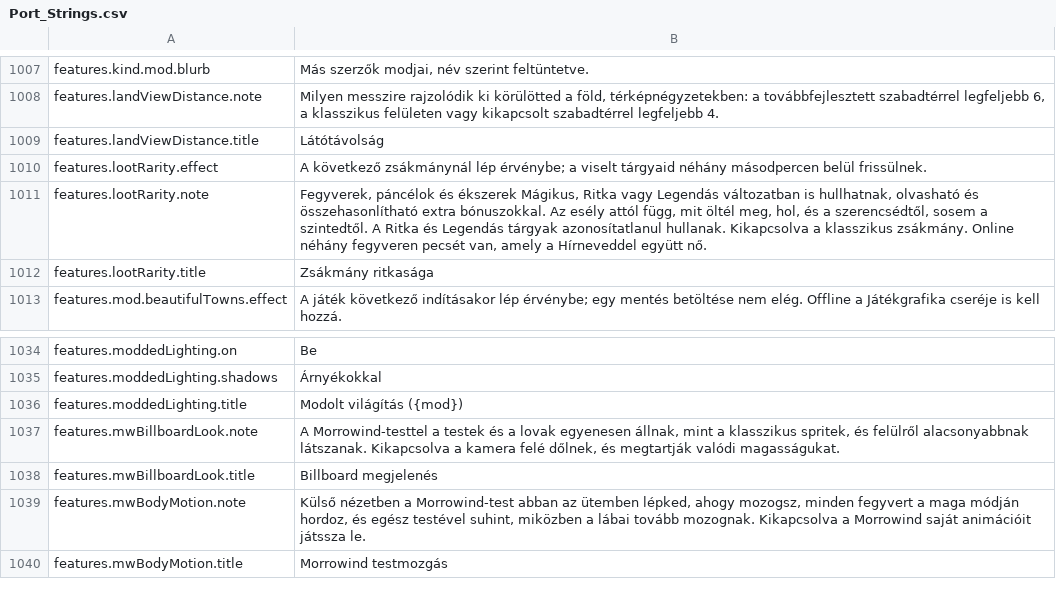
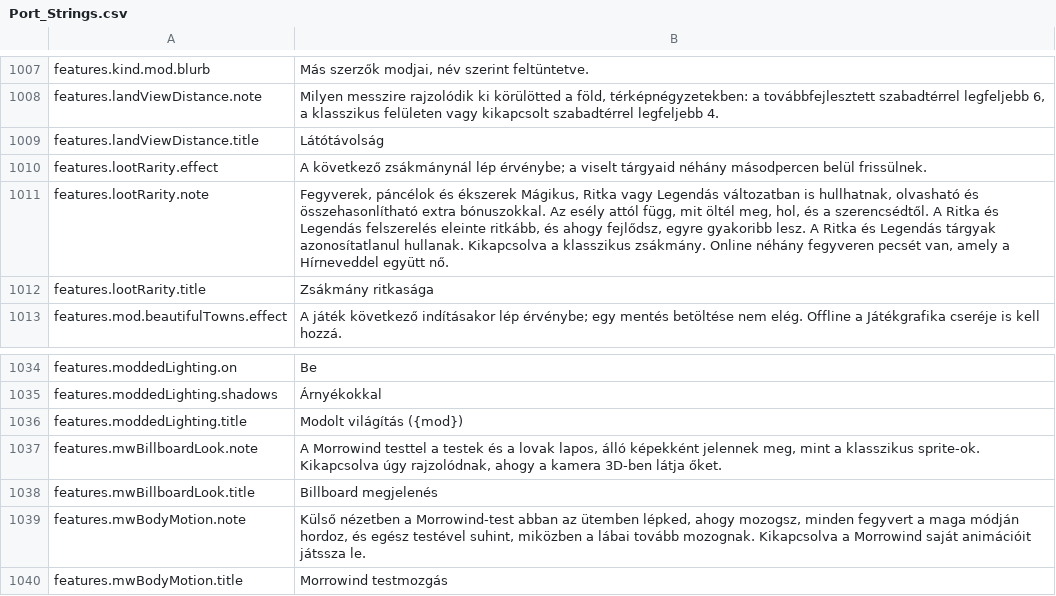
Before and after one commit to Hazerre/daggerfall-js-source, a CSV file: locales/hu/Port_Strings.csv, drawn as a sheet; only a part is shown, gaps mark what is left out.

```diff
--- a/locales/hu/Port_Strings.csv
+++ b/locales/hu/Port_Strings.csv
@@ -1010,3 +1010,3 @@ features.landViewDistance.title,"Látótávolság"
 features.lootRarity.effect,"A következő zsákmánynál lép érvénybe; a viselt tárgyaid néhány másodpercen belül frissülnek."
-features.lootRarity.note,"Fegyverek, páncélok és ékszerek Mágikus, Ritka vagy Legendás változatban is hullhatnak, olvasható és összehasonlítható extra bónuszokkal. Az esély attól függ, mit öltél meg, hol, és a szerencsédtől, sosem a szintedtől. A Ritka és Legendás tárgyak azonosítatlanul hullanak. Kikapcsolva a klasszikus zsákmány. Online néhány fegyveren pecsét van, amely a Hírneveddel együtt nő."
+features.lootRarity.note,"Fegyverek, páncélok és ékszerek Mágikus, Ritka vagy Legendás változatban is hullhatnak, olvasható és összehasonlítható extra bónuszokkal. Az esély attól függ, mit öltél meg, hol, és a szerencsédtől. A Ritka és Legendás felszerelés eleinte ritkább, és ahogy fejlődsz, egyre gyakoribb lesz. A Ritka és Legendás tárgyak azonosítatlanul hullanak. Kikapcsolva a klasszikus zsákmány. Online néhány fegyveren pecsét van, amely a Hírneveddel együtt nő."
 features.lootRarity.title,"Zsákmány ritkasága"
@@ -1036,3 +1036,3 @@ features.moddedLighting.shadows,"Árnyékokkal"
 features.moddedLighting.title,"Modolt világítás ({mod})"
-features.mwBillboardLook.note,"A Morrowind-testtel a testek és a lovak egyenesen állnak, mint a klasszikus spritek, és felülről alacsonyabbnak látszanak. Kikapcsolva a kamera felé dőlnek, és megtartják valódi magasságukat."
+features.mwBillboardLook.note,"A Morrowind testtel a testek és a lovak lapos, álló képekként jelennek meg, mint a klasszikus sprite-ok. Kikapcsolva úgy rajzolódnak, ahogy a kamera 3D-ben látja őket."
 features.mwBillboardLook.title,"Billboard megjelenés"
```
Also changed, not shown: locales/el/Port_Strings.csv, locales/ja/Port_Strings.csv, 40 other files.
